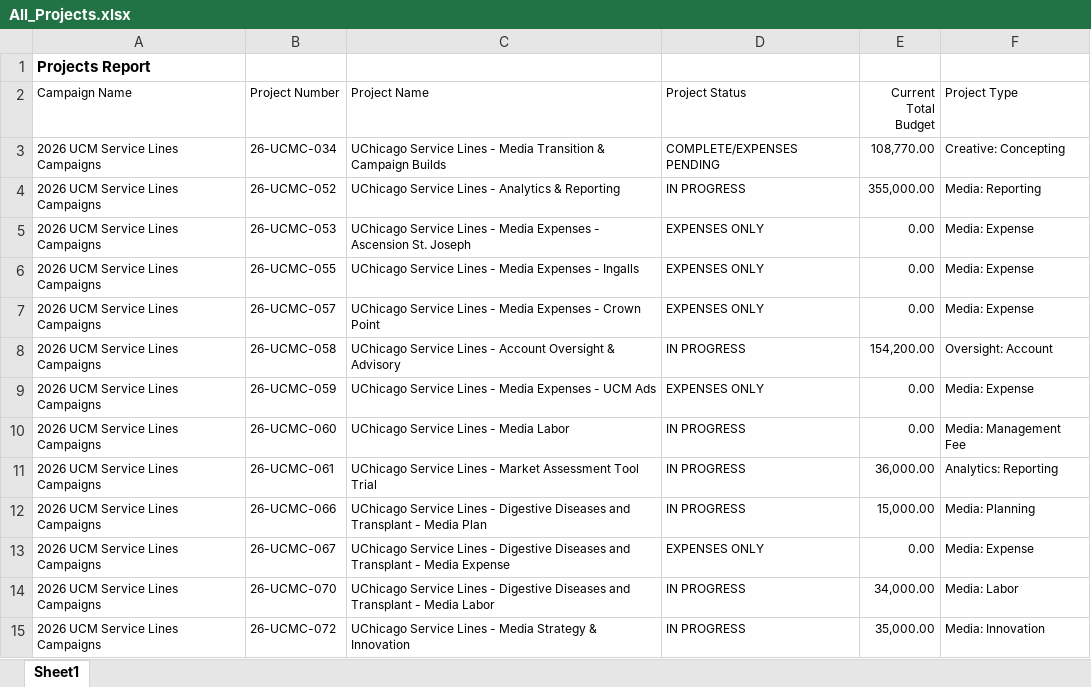
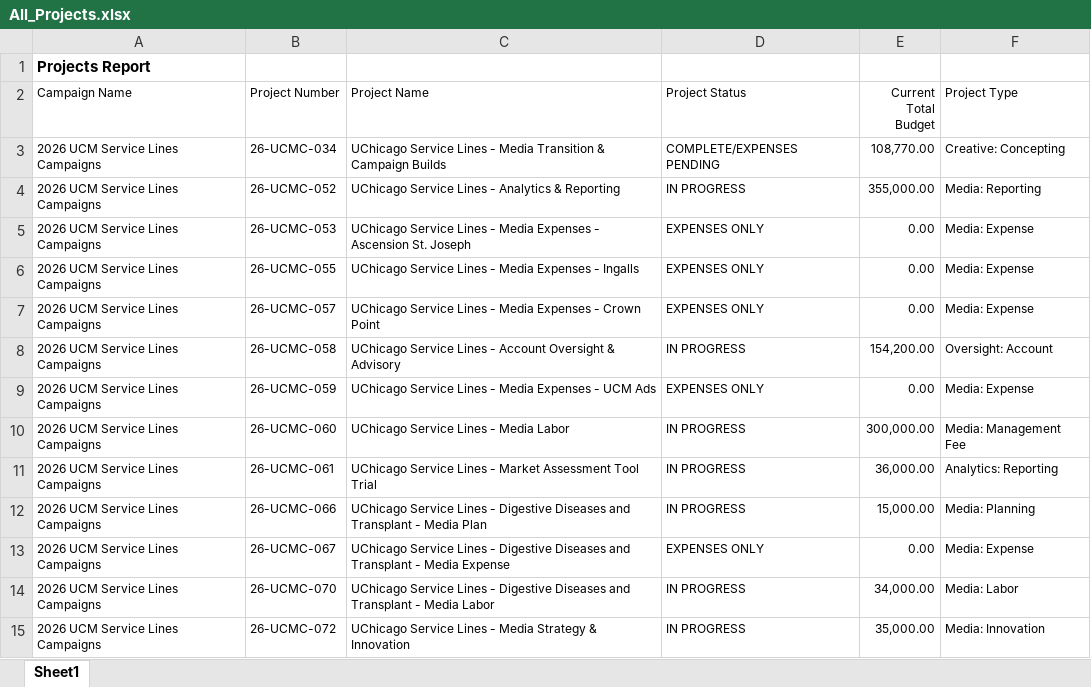
Before and after one commit to BPDlisaarunyon/UCM-Service-Lines-Burn-Dashboard, an Excel workbook: data/All_Projects.xlsx, sheet Sheet1, drawn as a sheet; values as stored, in another font and other column widths than the file's, no borders; the diff names each change by its address in the sheet, - before the commit and + after, or states it on an @@ line.

Commit message:
Auto-update All_Projects.xlsx - 2026-09-18

```diff
--- a/data/All_Projects.xlsx (sheet Sheet1)
+++ b/data/All_Projects.xlsx (sheet Sheet1)
-E10 (Current Total Budget): 0.00
+E10 (Current Total Budget): 300,000.00
```
